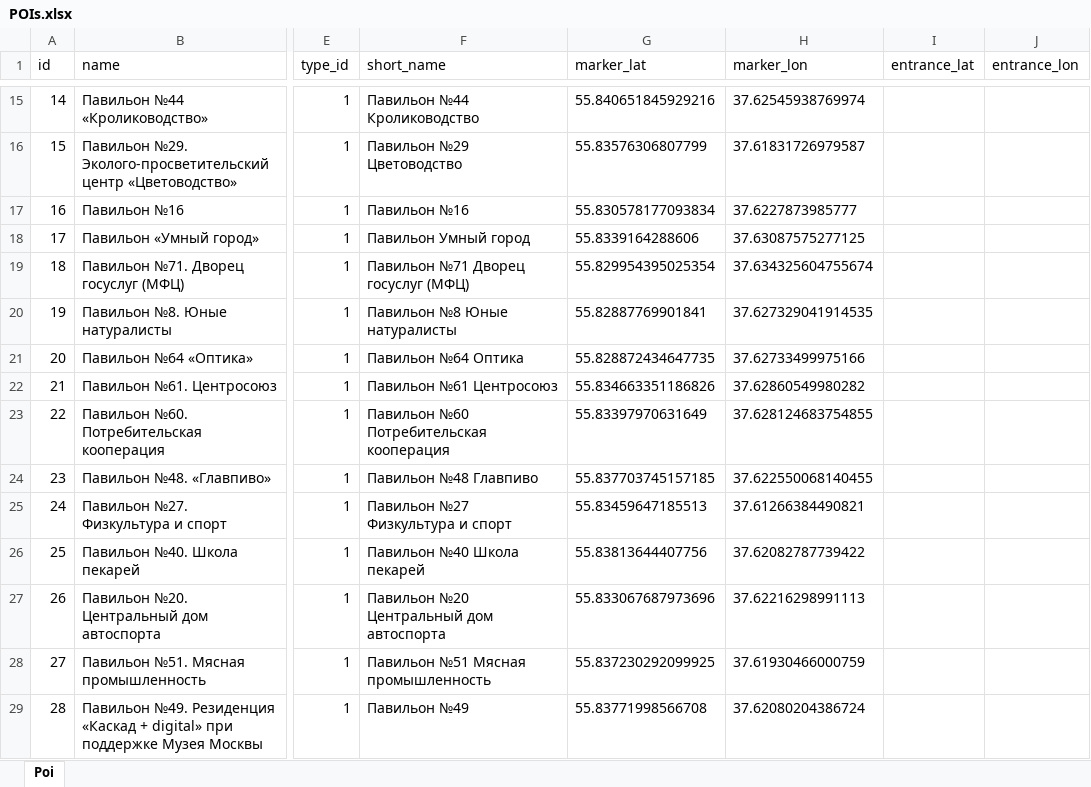
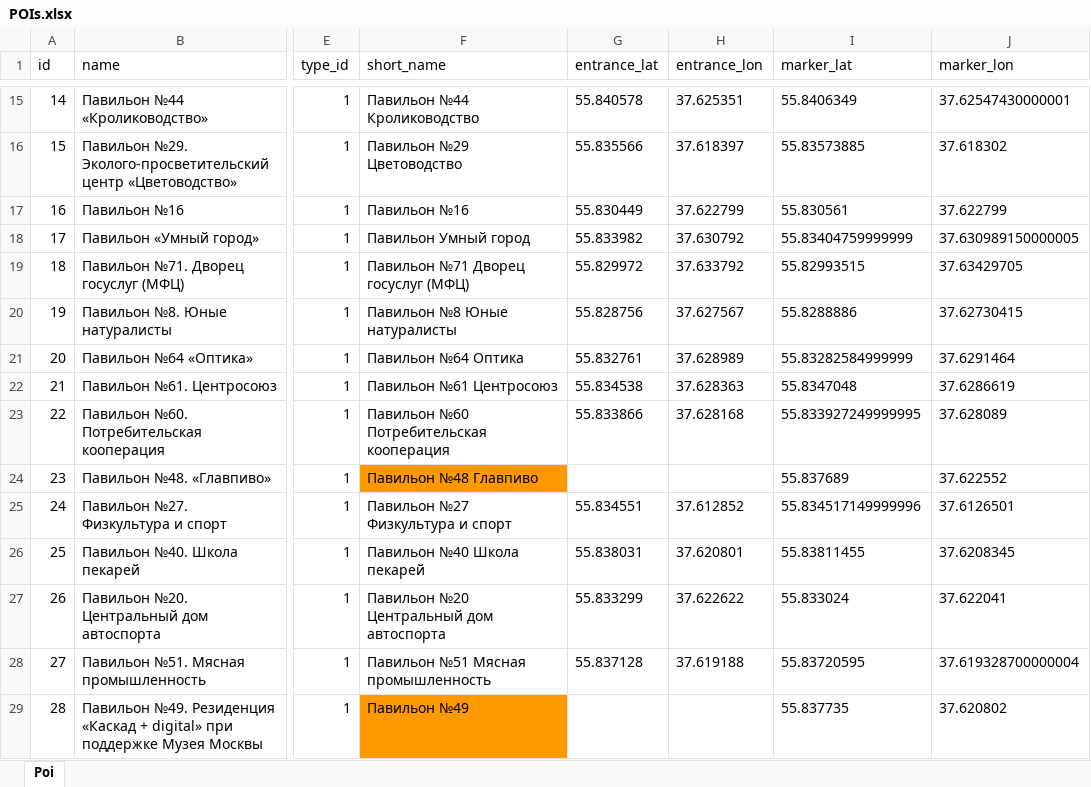
Before and after one commit to serdfxe/SuppleMaps, an Excel workbook: foreign/files/05022023/POIs.xlsx, sheet Poi, drawn as a sheet; only a part is shown, gaps mark what is left out; values as stored, in another font and other column widths than the file's, no borders; charts and pictures not drawn; removed rows and columns are numbered as before the commit, all else as after; the diff covers the shown part only; the diff names each change by its address in the sheet, - before the commit and + after, or states it on an @@ line.

```diff
--- a/foreign/files/05022023/POIs.xlsx (sheet Poi)
+++ b/foreign/files/05022023/POIs.xlsx (sheet Poi)
+column G (entrance_lat), rows 15-28: 55.840578 | 55.835566 | 55.830449 | 55.833982 | 55.829972 | 55.828756 | 55.832761 | 55.834538 | 55.833866 |  | 55.834551 | 55.838031 | 55.833299 | 55.837128
+column H (entrance_lon), rows 15-28: 37.625351 | 37.618397 | 37.622799 | 37.630792 | 37.633792 | 37.627567 | 37.628989 | 37.628363 | 37.628168 |  | 37.612852 | 37.620801 | 37.622622 | 37.619188
-column I (entrance_lat), empty
-column J (entrance_lon), empty
-I15 (marker_lat): 55.840651845929216
+I15 (marker_lat): 55.8406349
-J15 (marker_lon): 37.62545938769974
+J15 (marker_lon): 37.62547430000001
-I16 (marker_lat): 55.83576306807799
+I16 (marker_lat): 55.83573885
-J16 (marker_lon): 37.61831726979587
+J16 (marker_lon): 37.618302
-I17 (marker_lat): 55.830578177093834
+I17 (marker_lat): 55.830561
-J17 (marker_lon): 37.6227873985777
+J17 (marker_lon): 37.622799
-I18 (marker_lat): 55.8339164288606
+I18 (marker_lat): 55.83404759999999
-J18 (marker_lon): 37.63087575277125
+J18 (marker_lon): 37.630989150000005
-I19 (marker_lat): 55.829954395025354
+I19 (marker_lat): 55.82993515
-J19 (marker_lon): 37.634325604755674
+J19 (marker_lon): 37.63429705
-I20 (marker_lat): 55.82887769901841
+I20 (marker_lat): 55.8288886
-J20 (marker_lon): 37.627329041914535
+J20 (marker_lon): 37.62730415
-I21 (marker_lat): 55.828872434647735
+I21 (marker_lat): 55.83282584999999
-J21 (marker_lon): 37.62733499975166
+J21 (marker_lon): 37.6291464
-I22 (marker_lat): 55.834663351186826
+I22 (marker_lat): 55.8347048
-J22 (marker_lon): 37.62860549980282
+J22 (marker_lon): 37.6286619
-I23 (marker_lat): 55.83397970631649
+I23 (marker_lat): 55.833927249999995
-J23 (marker_lon): 37.628124683754855
+J23 (marker_lon): 37.628089
-F24 fill: none
+F24 fill: #FF9900
-I24 (marker_lat): 55.837703745157185
+I24 (marker_lat): 55.837689
-J24 (marker_lon): 37.622550068140455
+J24 (marker_lon): 37.622552
-I25 (marker_lat): 55.83459647185513
+I25 (marker_lat): 55.834517149999996
-J25 (marker_lon): 37.61266384490821
+J25 (marker_lon): 37.6126501
-I26 (marker_lat): 55.83813644407756
+I26 (marker_lat): 55.83811455
-J26 (marker_lon): 37.62082787739422
+J26 (marker_lon): 37.6208345
-I27 (marker_lat): 55.833067687973696
+I27 (marker_lat): 55.833024
-J27 (marker_lon): 37.62216298991113
+J27 (marker_lon): 37.622041
-I28 (marker_lat): 55.837230292099925
+I28 (marker_lat): 55.83720595
-J28 (marker_lon): 37.61930466000759
+J28 (marker_lon): 37.619328700000004
-F29 fill: none
+F29 fill: #FF9900
-I29 (marker_lat): 55.83771998566708
+I29 (marker_lat): 55.837735
-J29 (marker_lon): 37.62080204386724
+J29 (marker_lon): 37.620802
```
Also changed, not shown: 160 edited cells, cell formats and merged cells elsewhere in this sheet, charts or pictures, 4 other files.
